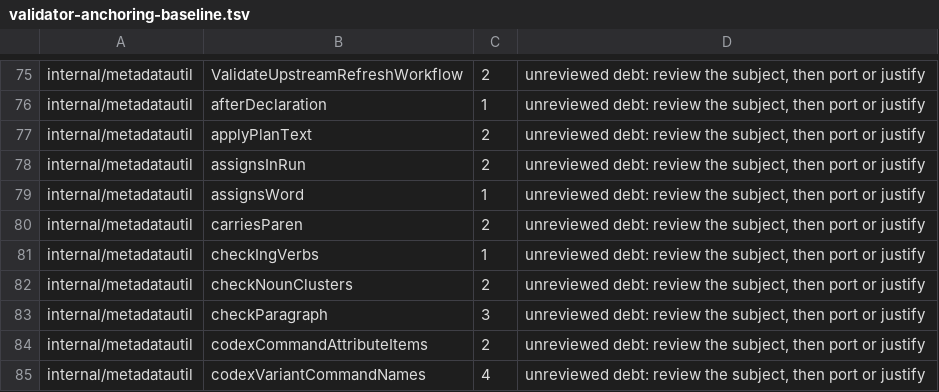
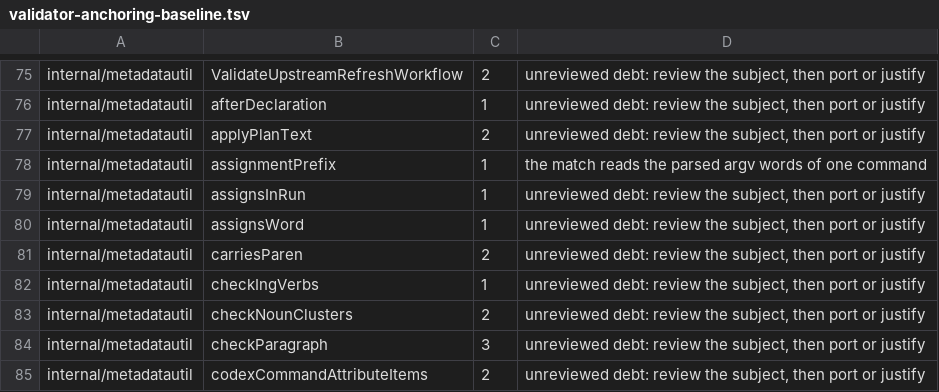
Before and after one commit to omkhar/workcell, a TSV file: policy/validator-anchoring-baseline.tsv, drawn as a sheet; only a part is shown, gaps mark what is left out; the shorter side is filled out with more unchanged rows.

```diff
--- a/policy/validator-anchoring-baseline.tsv
+++ b/policy/validator-anchoring-baseline.tsv
@@ -77,3 +77,4 @@ internal/metadatautil	afterDeclaration	1	unreviewed debt: review the subject, th
 internal/metadatautil	applyPlanText	2	unreviewed debt: review the subject, then port or justify
-internal/metadatautil	assignsInRun	2	unreviewed debt: review the subject, then port or justify
+internal/metadatautil	assignmentPrefix	1	the match reads the parsed argv words of one command
+internal/metadatautil	assignsInRun	1	unreviewed debt: review the subject, then port or justify
 internal/metadatautil	assignsWord	1	unreviewed debt: review the subject, then port or justify
```
Also changed, not shown: 2 other files.
